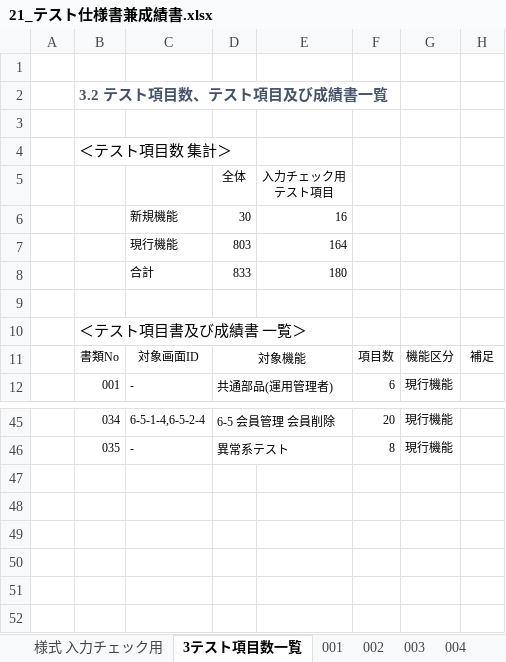
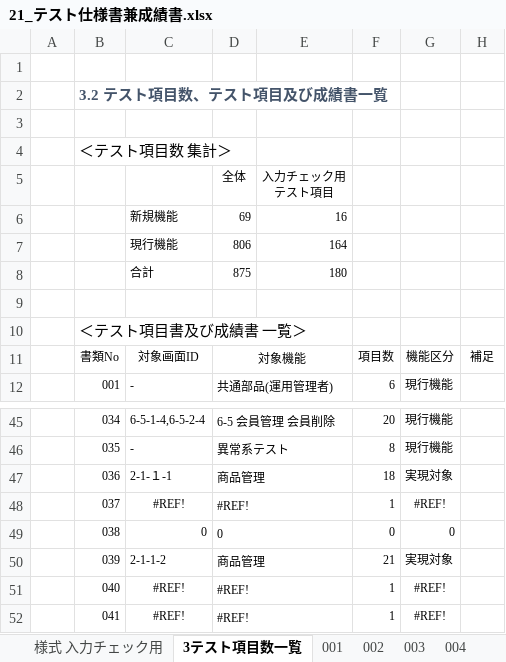
Before and after one commit to K-MIGTA/hanayoriRepo, an Excel workbook: 成果物/21_テスト仕様書兼成績書.xlsx, sheet 3テスト項目数一覧, drawn as a sheet; only a part is shown, gaps mark what is left out; values as stored, in another font and other column widths than the file's, no borders; the diff names each change by its address in the sheet, - before the commit and + after, or states it on an @@ line.

```diff
--- a/成果物/21_テスト仕様書兼成績書.xlsx (sheet 3テスト項目数一覧)
+++ b/成果物/21_テスト仕様書兼成績書.xlsx (sheet 3テスト項目数一覧)
-D6: 30
+D6: 69
-D7: 803
+D7: 806
-D8: 833
+D8: 875
+row 47:  | 036 | 2-1-１-1 | 商品管理 |  | 18 | 実現対象
+row 48:  | 037 | #REF! | #REF! |  | 1 | #REF!
+row 49:  | 038 | 0 | 0 |  | 0 | 0
+row 50:  | 039 | 2-1-1-2 | 商品管理 |  | 21 | 実現対象
+row 51:  | 040 | #REF! | #REF! |  | 1 | #REF!
+row 52:  | 041 | #REF! | #REF! |  | 1 | #REF!
```
Also changed, not shown: sheet 039, sheet 036, sheet 028, other sheet tabs.
